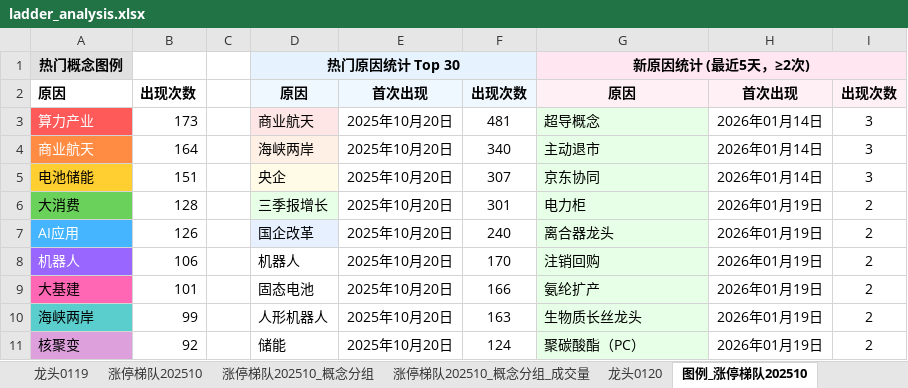
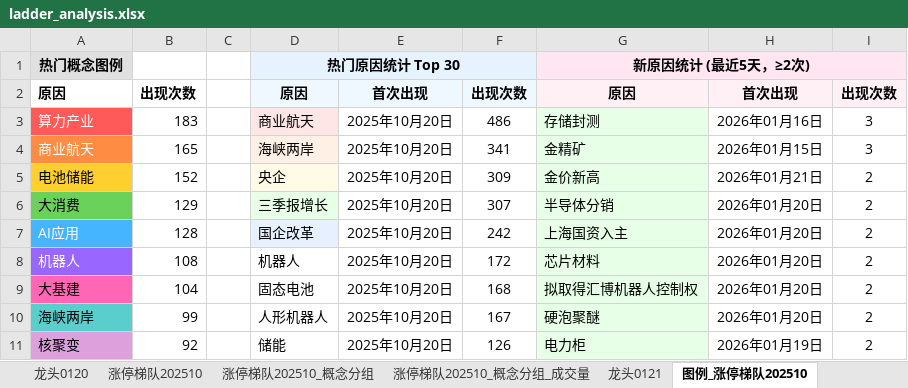
Before and after one commit to KealLiang/HardTrading, an Excel workbook: excel/ladder_analysis.xlsx, sheet 图例_涨停梯队202510, drawn as a sheet; only a part is shown; values as stored, in another font and other column widths than the file's, no borders; the diff covers the shown part only; the diff names each change by its address in the sheet, - before the commit and + after, or states it on an @@ line.

```diff
--- a/excel/ladder_analysis.xlsx (sheet 图例_涨停梯队202510)
+++ b/excel/ladder_analysis.xlsx (sheet 图例_涨停梯队202510)
+sheet tab: 龙头0121
@@ sheet tab order changed: 龙头0120 | 涨停梯队202510 | 涨停梯队202510_概念分组 | 涨停梯队202510_概念分组_成交量 | 龙头0121 | 图例_涨停梯队202510 @@
-B3: 173
+B3: 183
-F3: 481
+F3: 486
-G3: 超导概念
+G3: 存储封测
-H3: 2026年01月14日
+H3: 2026年01月16日
-B4: 164
+B4: 165
-F4: 340
+F4: 341
-G4: 主动退市
+G4: 金精矿
-H4: 2026年01月14日
+H4: 2026年01月15日
-B5: 151
+B5: 152
-F5: 307
+F5: 309
-G5: 京东协同
+G5: 金价新高
-H5: 2026年01月14日
+H5: 2026年01月21日
-I5: 3
+I5: 2
-B6: 128
+B6: 129
-F6: 301
+F6: 307
-G6: 电力柜
+G6: 半导体分销
-H6:H10: 2026年01月19日
+H6:H10: 2026年01月20日
-B7: 126
+B7: 128
-F7: 240
+F7: 242
-G7: 离合器龙头
+G7: 上海国资入主
-B8: 106
+B8: 108
-F8: 170
+F8: 172
-G8: 注销回购
+G8: 芯片材料
-B9: 101
+B9: 104
-F9: 166
+F9: 168
-G9: 氨纶扩产
+G9: 拟取得汇博机器人控制权
-F10: 163
+F10: 167
-G10: 生物质长丝龙头
+G10: 硬泡聚醚
-F11: 124
+F11: 126
-G11: 聚碳酸酯（PC）
+G11: 电力柜
```
Also changed, not shown: 1 added row, 1 removed row, 74 edited cells and cell formats elsewhere in this sheet, sheet 涨停梯队202510_概念分组_成交量, sheet 涨停梯队202510_概念分组, sheet 涨停梯队202510, sheet 龙头0120, sheet 指数数据, sheet 龙头0119, other sheet tabs, hidden cells, excel/fupan_analysis.xlsx, excel/market_analysis.xlsx, 2 other files.
